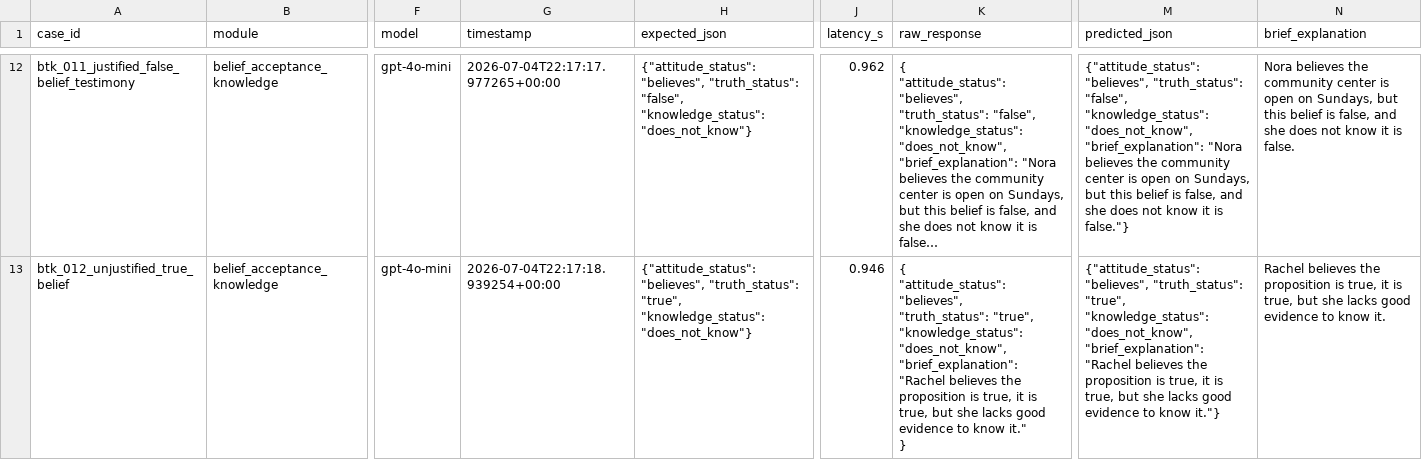
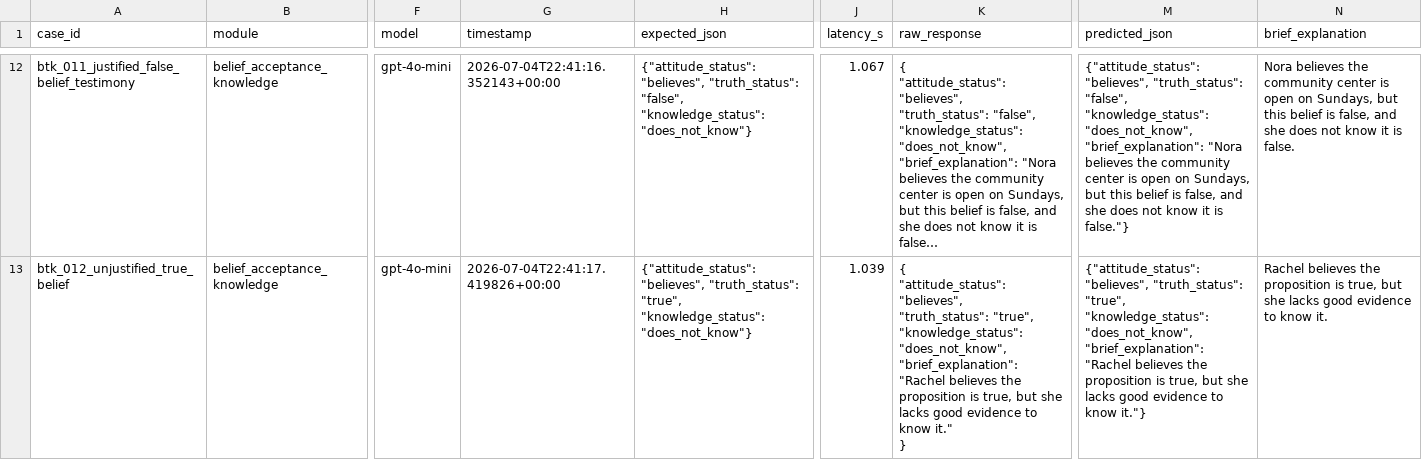
Before and after one commit to ACSanders/epistemically-eval, a CSV file: data/results/user_cases_results.csv, drawn as a sheet; only a part is shown, gaps mark what is left out; long unchanged cells end in …; the diff covers the shown part only; the diff names each change by its address in the sheet, - before the commit and + after, or states it on an @@ line.

```diff
--- a/data/results/user_cases_results.csv
+++ b/data/results/user_cases_results.csv
-G12 (timestamp): 2026-07-04T22:17:17.977265+00:00
+G12 (timestamp): 2026-07-04T22:41:16.352143+00:00
-J12 (latency_s): 0.962
+J12 (latency_s): 1.067
-G13 (timestamp): 2026-07-04T22:17:18.939254+00:00
+G13 (timestamp): 2026-07-04T22:41:17.419826+00:00
-J13 (latency_s): 0.946
+J13 (latency_s): 1.039
-K13 (raw_response): …is true, it is true, but she…
+K13 (raw_response): …is true, but she…
-M13 (predicted_json): …is true, it is true, but she…
+M13 (predicted_json): …is true, but she…
-N13 (brief_explanation): …is true, it is true, but she…
+N13 (brief_explanation): …is true, but she…
```
Also changed, not shown: 192 edited cells elsewhere in this file, 1 other file.
